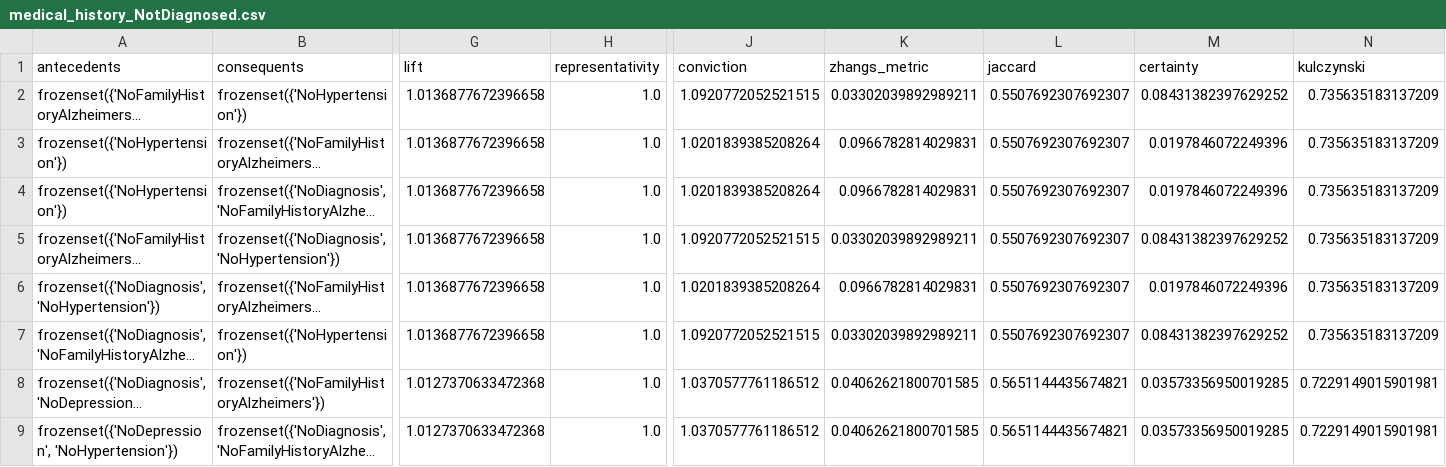
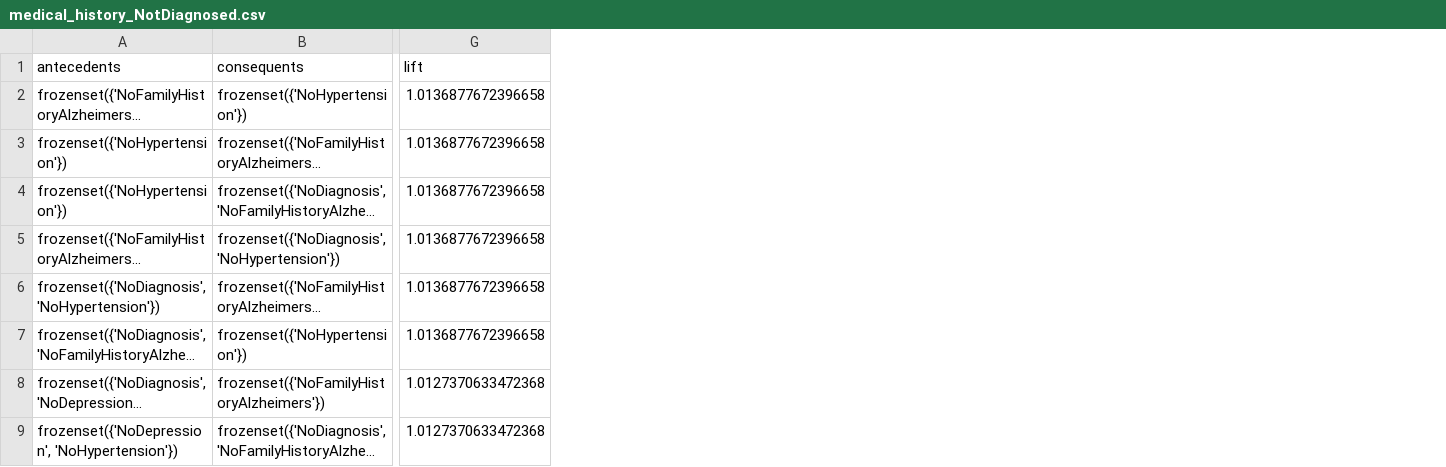
Before and after one commit to chrlskrt/Data-Analysis-Finals, a CSV file: csv/medical_history_NotDiagnosed.csv, drawn as a sheet; only a part is shown, gaps mark what is left out; long unchanged cells end in …; the diff names each change by its address in the sheet, - before the commit and + after, or states it on an @@ line.

```diff
--- a/csv/medical_history_NotDiagnosed.csv
+++ b/csv/medical_history_NotDiagnosed.csv
-column H (representativity), rows 2-9: all 1.0
-column J (conviction), rows 2-9: 1.0920772052521515 | 1.0201839385208264 | 1.0201839385208264 | 1.0920772052521515 | 1.0201839385208264 | 1.0920772052521515 | 1.0370577761186512 | 1.0370577761186512
-column K (zhangs_metric), rows 2-9: 0.03302039892989211 | 0.0966782814029831 | 0.0966782814029831 | 0.03302039892989211 | 0.0966782814029831 | 0.03302039892989211 | 0.04062621800701585 | 0.04062621800701585
-column L (jaccard), rows 2-9: 0.5507692307692307 | 0.5507692307692307 | 0.5507692307692307 | 0.5507692307692307 | 0.5507692307692307 | 0.5507692307692307 | 0.5651144435674821 | 0.5651144435674821
-column M (certainty), rows 2-9: 0.08431382397629252 | 0.0197846072249396 | 0.0197846072249396 | 0.08431382397629252 | 0.0197846072249396 | 0.08431382397629252 | 0.03573356950019285 | 0.03573356950019285
-column N (kulczynski), rows 2-9: 0.735635183137209 | 0.735635183137209 | 0.735635183137209 | 0.735635183137209 | 0.735635183137209 | 0.735635183137209 | 0.7229149015901981 | 0.7229149015901981
```
Also changed, not shown: csv/alzheimers_categorical_All.csv, csv/alzheimers_categorical_YesDiagnosed.csv, 7 other files.
